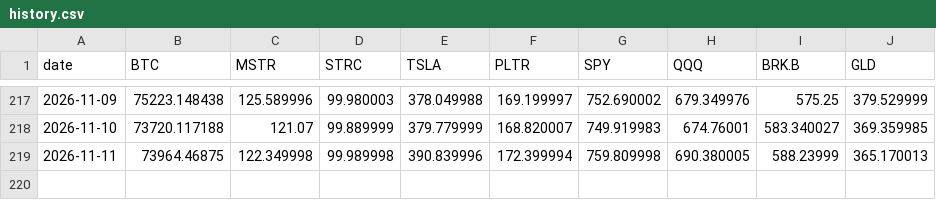
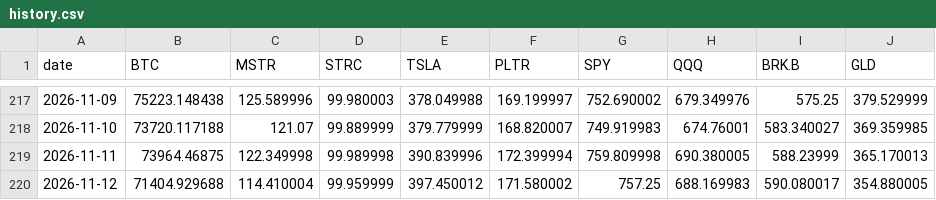
Before and after one commit to Schadhaxx/paperstreetbtc, a CSV file: history.csv, drawn as a sheet; only a part is shown, gaps mark what is left out.

```diff
--- a/history.csv
+++ b/history.csv
@@ -219 +219,2 @@ date,BTC,MSTR,STRC,TSLA,PLTR,SPY,QQQ,BRK.B,GLD
 2026-11-11,73964.46875,122.349998,99.989998,390.839996,172.399994,759.809998,690.380005,588.23999,365.170013
+2026-11-12,71404.929688,114.410004,99.959999,397.450012,171.580002,757.25,688.169983,590.080017,354.880005
```
Also changed, not shown: 5 other files.
